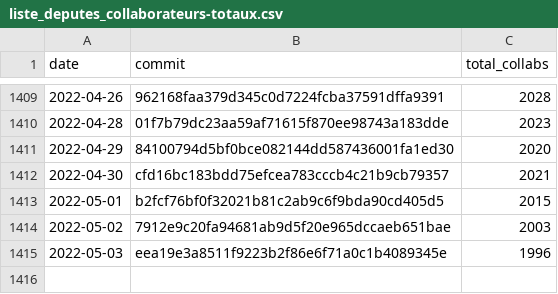
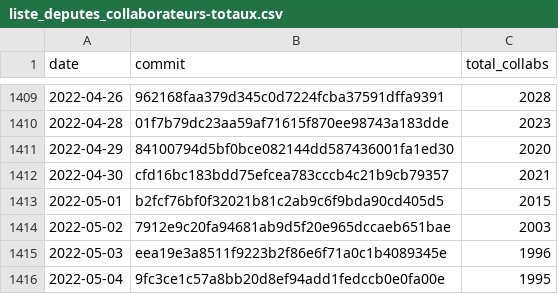
Before and after one commit to regardscitoyens/Collaborateurs-Parlement, a CSV file: data/liste_deputes_collaborateurs-totaux.csv, drawn as a sheet; only a part is shown, gaps mark what is left out.

Commit message:
update totaux

```diff
--- a/data/liste_deputes_collaborateurs-totaux.csv
+++ b/data/liste_deputes_collaborateurs-totaux.csv
@@ -1415 +1415,2 @@ date,commit,total_collabs
 2022-05-03,eea19e3a8511f9223b2f86e6f71a0c1b4089345e,1996
+2022-05-04,9fc3ce1c57a8bb20d8ef94add1fedccb0e0fa00e,1995
```
